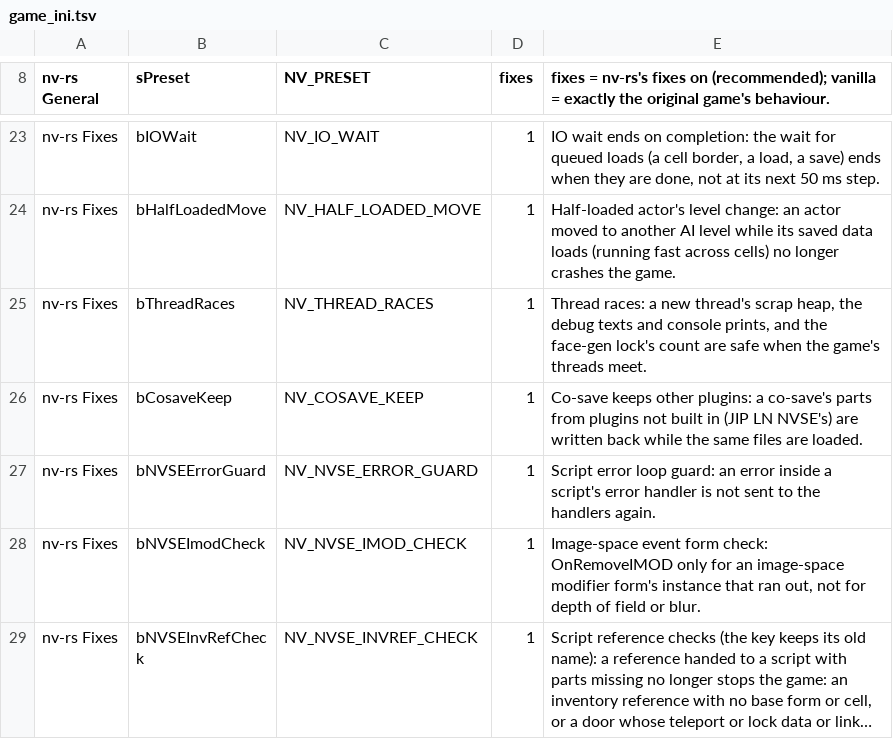
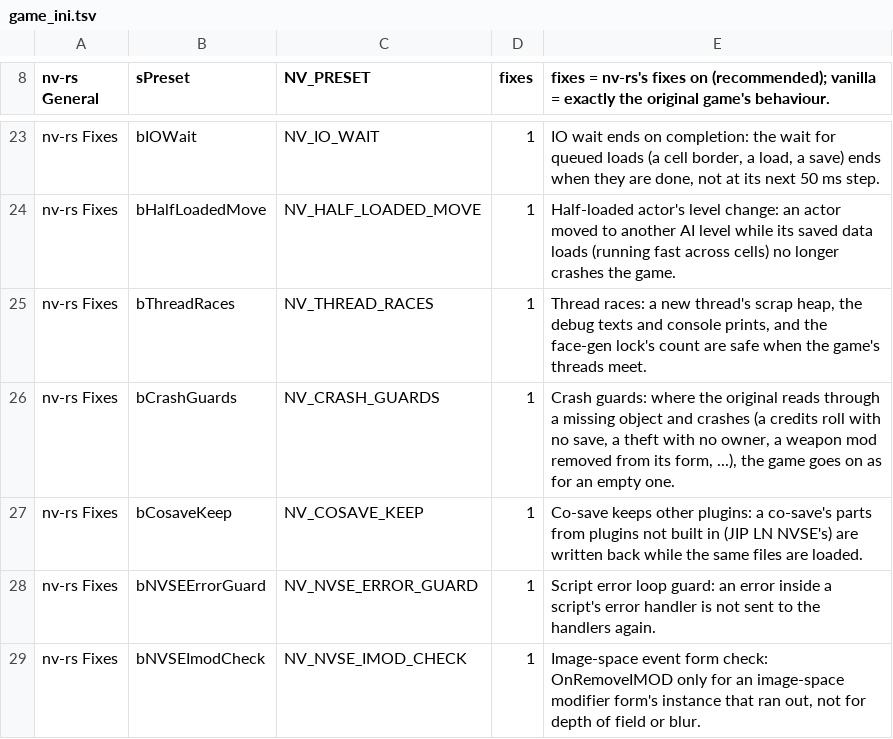
Before and after one commit to slaterain/nv-rs, a TSV file: crates/host/data/game_ini.tsv, drawn as a sheet; only a part is shown, gaps mark what is left out; the shorter side is filled out with more unchanged rows; long unchanged cells end in ….

```diff
--- a/crates/host/data/game_ini.tsv
+++ b/crates/host/data/game_ini.tsv
@@ -25,2 +25,3 @@ nv-rs Fixes	bHalfLoadedMove	NV_HALF_LOADED_MOVE	1	Half-loaded actor's level chan
 nv-rs Fixes	bThreadRaces	NV_THREAD_RACES	1	Thread races: a new thread's scrap heap, the debug texts and console prints, and the face-gen lock's count are safe when the game's threads meet.
+nv-rs Fixes	bCrashGuards	NV_CRASH_GUARDS	1	Crash guards: where the original reads through a missing object and crashes (a credits roll with no save, a theft with no owner, a weapon mod removed from its form, ...), the game goes on as for an empty one.
 nv-rs Fixes	bCosaveKeep	NV_COSAVE_KEEP	1	Co-save keeps other plugins: a co-save's parts from plugins not built in (JIP LN NVSE's) are written back while the same files are loaded.
```
Also changed, not shown: 21 other files.
